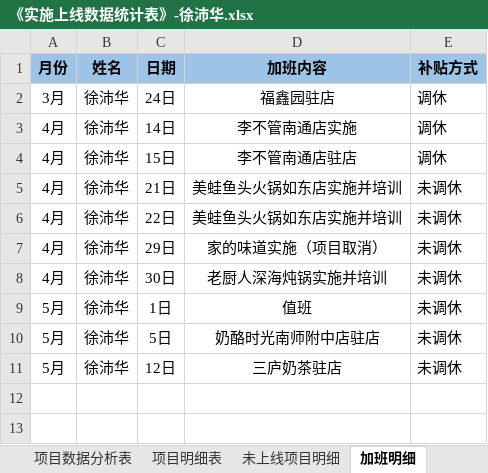
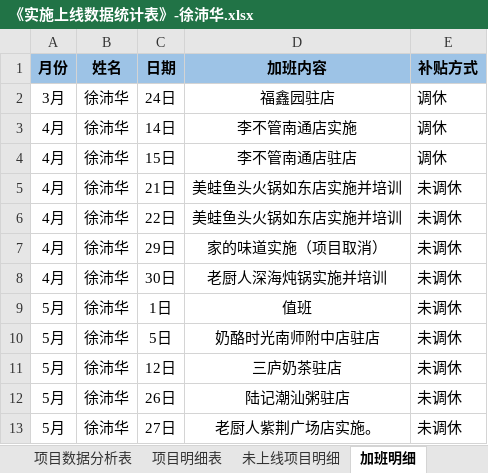
Before and after one commit to zhanglei601396810/NanJing, an Excel workbook: 周数据/《实施上线数据统计表》-徐沛华.xlsx, sheet 加班明细, drawn as a sheet; values as stored, in another font and other column widths than the file's, no borders; the diff names each change by its address in the sheet, - before the commit and + after, or states it on an @@ line.

```diff
--- a/周数据/《实施上线数据统计表》-徐沛华.xlsx (sheet 加班明细)
+++ b/周数据/《实施上线数据统计表》-徐沛华.xlsx (sheet 加班明细)
+row 12: 5月 | 徐沛华 | 26日 | 陆记潮汕粥驻店 | 未调休
+row 13: 5月 | 徐沛华 | 27日 | 老厨人紫荆广场店实施。 | 未调休
```
Also changed, not shown: sheet 项目明细表, sheet 项目数据分析表, sheet 未上线项目明细.
